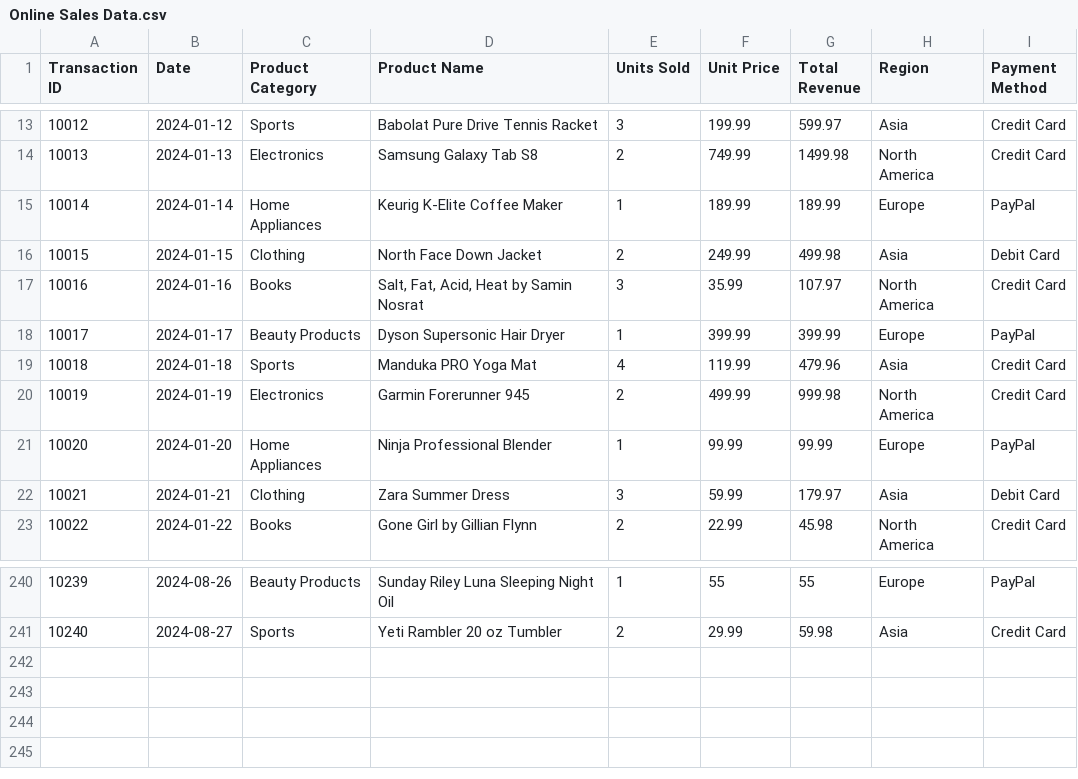
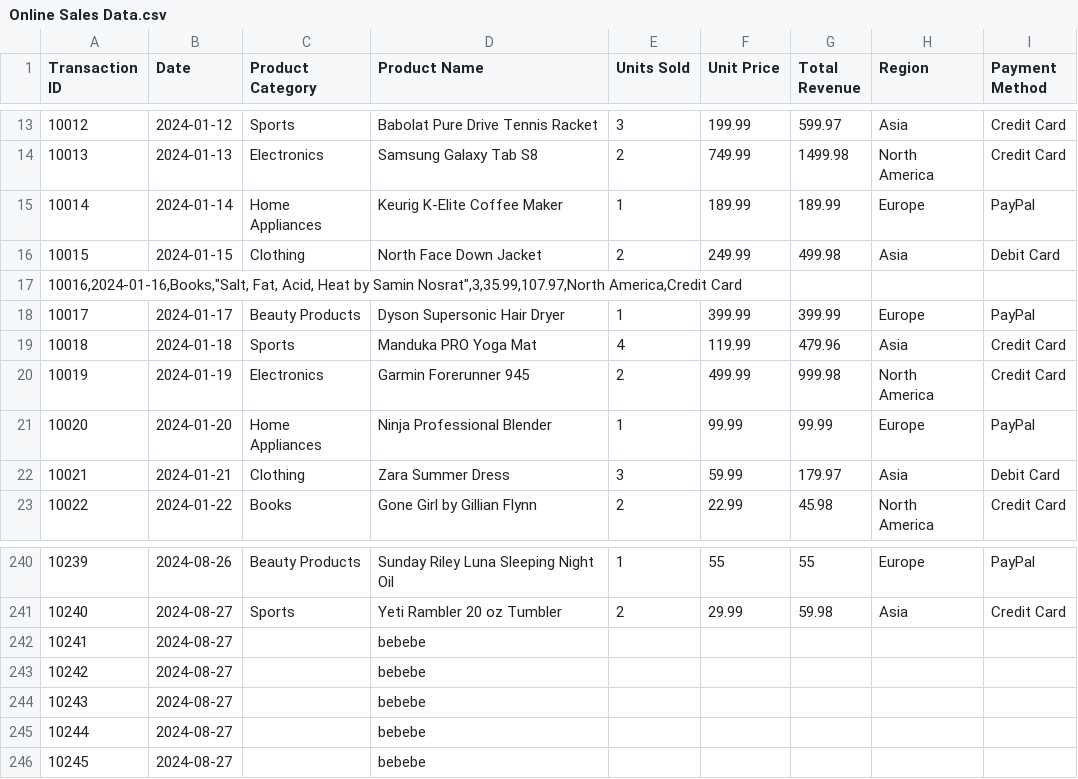
Before and after one commit to orrambo/MMO, a CSV file: Online Sales Data.csv, drawn as a sheet; only a part is shown, gaps mark what is left out; the diff names each change by its address in the sheet, - before the commit and + after, or states it on an @@ line.

```diff
--- a/Online Sales Data.csv
+++ b/Online Sales Data.csv
@@ column A (Transaction ID) renumbered in row 17 @@
-B17 (Date): 2024-01-16
+B17 (Date): (empty)
-C17 (Product Category): Books
+C17 (Product Category): (empty)
-D17 (Product Name): Salt, Fat, Acid, Heat by Samin Nosrat
+D17 (Product Name): (empty)
-E17 (Units Sold): 3
+E17 (Units Sold): (empty)
-F17 (Unit Price): 35.99
+F17 (Unit Price): (empty)
-G17 (Total Revenue): 107.97
+G17 (Total Revenue): (empty)
-H17 (Region): North America
+H17 (Region): (empty)
-I17 (Payment Method): Credit Card
+I17 (Payment Method): (empty)
+row 242: 10241 | 2024-08-27 |  | bebebe
+row 243: 10242 | 2024-08-27 |  | bebebe
+row 244: 10243 | 2024-08-27 |  | bebebe
+row 245: 10244 | 2024-08-27 |  | bebebe
+row 246: 10245 | 2024-08-27 |  | bebebe
```
Also changed, not shown: 2 other files.
